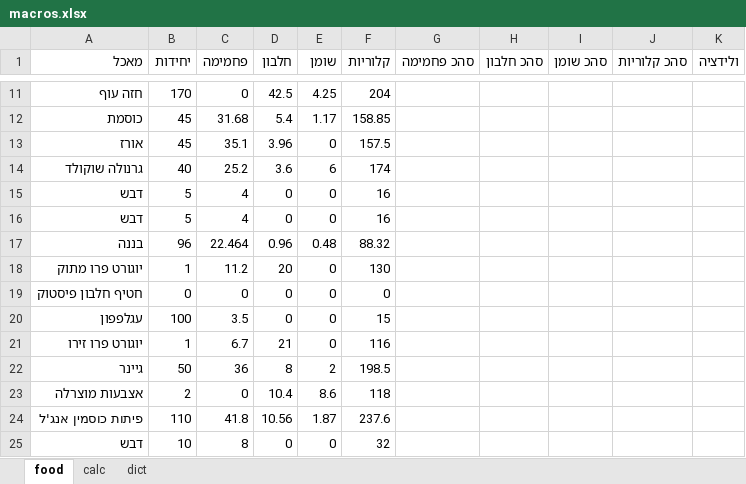
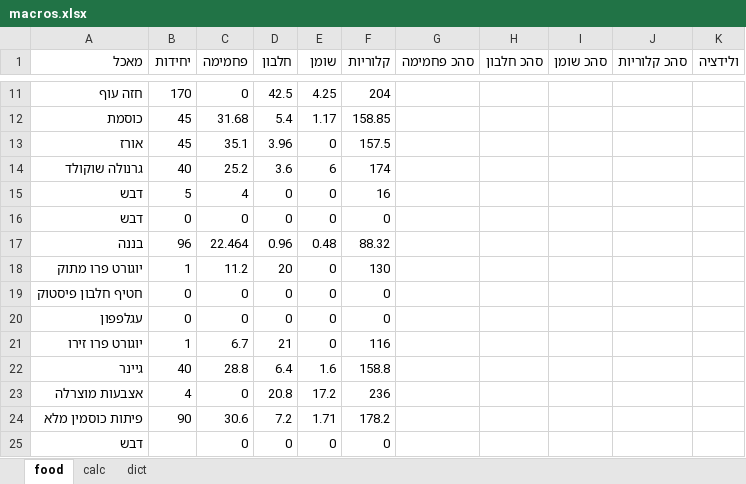
Before and after one commit to dani-yakir/macros, an Excel workbook: macros.xlsx, sheet food, drawn as a sheet; only a part is shown, gaps mark what is left out; values as stored, in another font and other column widths than the file's, no borders; charts and pictures not drawn; removed rows and columns are numbered as before the commit, all else as after; the diff covers the shown part only; the diff names each change by its address in the sheet, - before the commit and + after, or states it on an @@ line.

```diff
--- a/macros.xlsx (sheet food)
+++ b/macros.xlsx (sheet food)
-B16 (יחידות): 5
+B16 (יחידות): 0
-C16 (פחמימה): 4
+C16 (פחמימה): 0
-F16 (קלוריות): 16
+F16 (קלוריות): 0
-B20 (יחידות): 100
+B20 (יחידות): 0
-C20 (פחמימה): 3.5
+C20 (פחמימה): 0
-F20 (קלוריות): 15
+F20 (קלוריות): 0
-row 22: גיינר | 50 | 36 | 8 | 2 | 198.5
+row 22: גיינר | 40 | 28.8 | 6.4 | 1.6 | 158.8
-B23 (יחידות): 2
+B23 (יחידות): 4
-D23 (חלבון): 10.4
+D23 (חלבון): 20.8
-E23 (שומן): 8.6
+E23 (שומן): 17.2
-F23 (קלוריות): 118
+F23 (קלוריות): 236
-row 24: פיתות כוסמין אנג'ל | 110 | 41.8 | 10.56 | 1.87 | 237.6
+row 24: פיתות כוסמין מלא | 90 | 30.6 | 7.2 | 1.71 | 178.2
-B25 (יחידות): 10
+B25 (יחידות): (empty)
-C25 (פחמימה): 8
+C25 (פחמימה): 0
-F25 (קלוריות): 32
+F25 (קלוריות): 0
```
Also changed, not shown: 3 added rows, 3 removed rows and 11 edited cells elsewhere in this sheet, 1 other file.
